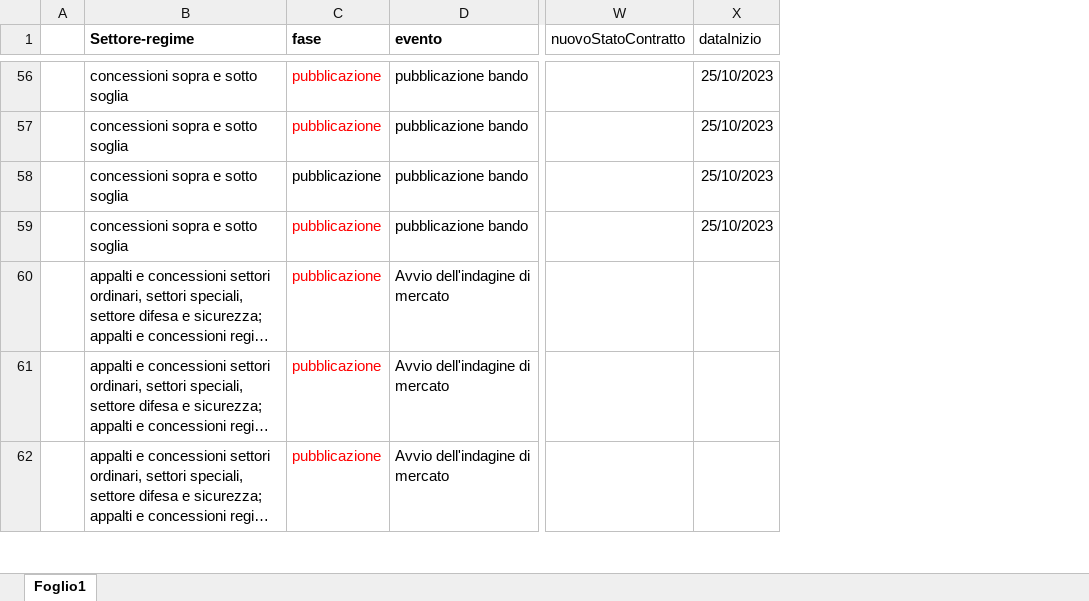
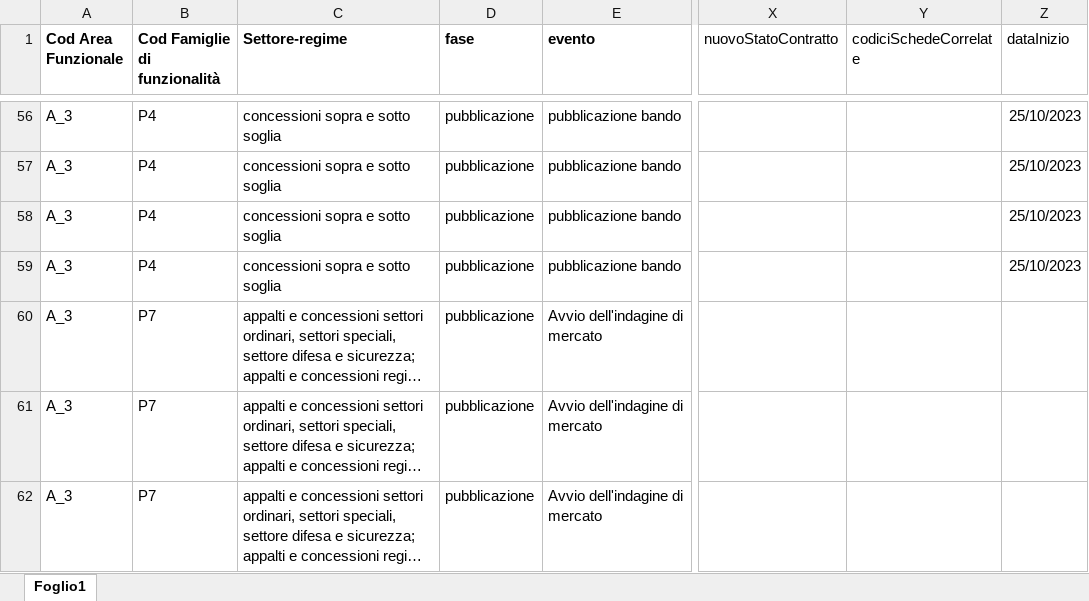
Before and after one commit to domaltomare/npa, an Excel workbook: docs/orchestratore/schema-cronologia-schede.xlsx, sheet Foglio1, drawn as a sheet; only a part is shown, gaps mark what is left out; long unchanged cells end in …; values as stored, in another font and other column widths than the file's, no borders; charts and pictures not drawn; removed rows and columns are numbered as before the commit, all else as after; the diff covers the shown part only; the diff names each change by its address in the sheet, - before the commit and + after, or states it on an @@ line.

```diff
--- a/docs/orchestratore/schema-cronologia-schede.xlsx (sheet Foglio1)
+++ b/docs/orchestratore/schema-cronologia-schede.xlsx (sheet Foglio1)
-column A, empty
+column A (Cod Area Funzionale), rows 56-62: all A_3
+column B (Cod Famiglie di funzionalità), rows 56-62: P4 | P4 | P4 | P4 | P7 | P7 | P7
+column Y (codiciSchedeCorrelate), empty
-D56:D57 text colour: #FF0000
+D56:D57 text colour: black
-D59:D62 text colour: #FF0000
+D59:D62 text colour: black
```
Also changed, not shown: 94 edited cells and cell formats elsewhere in this sheet, charts or pictures.
